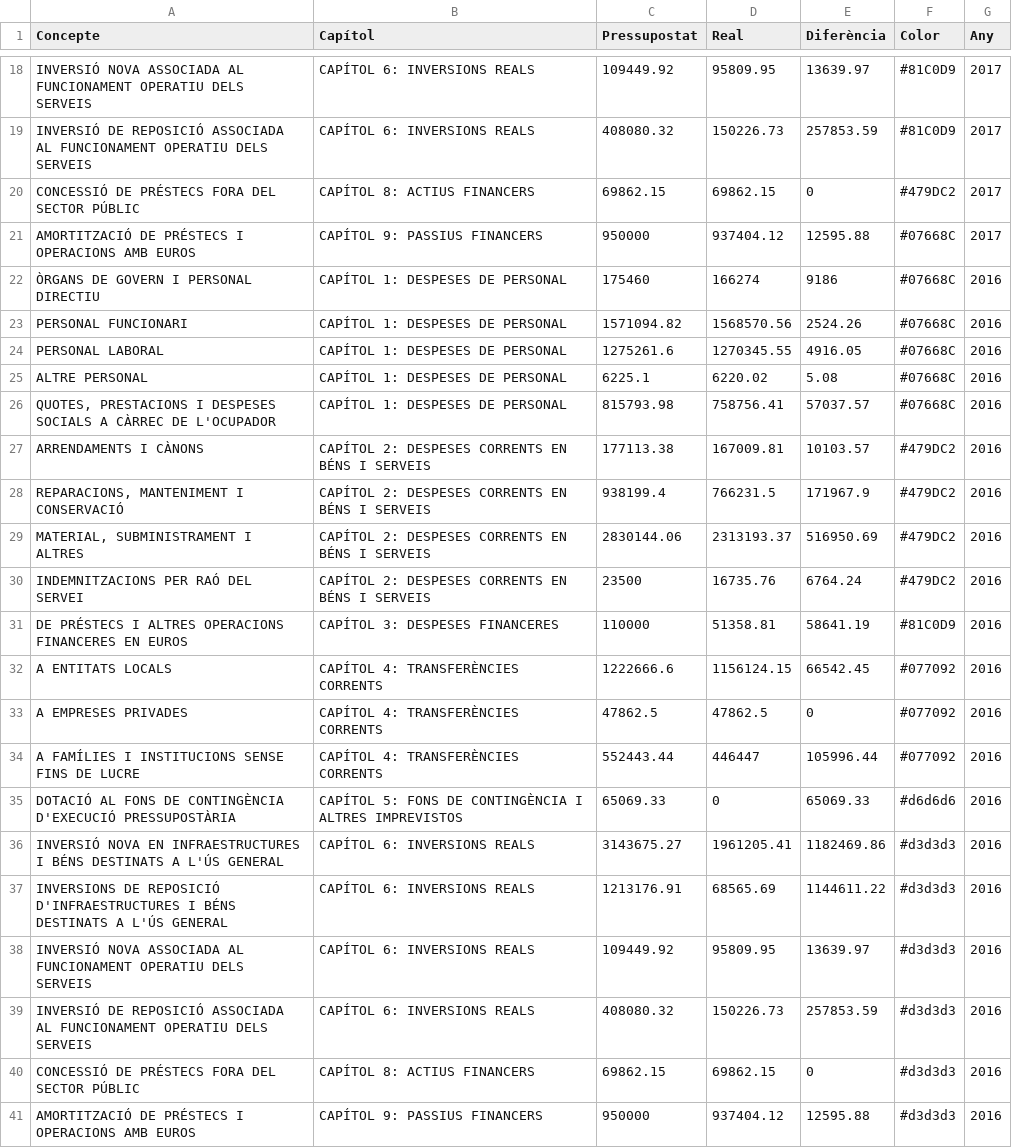
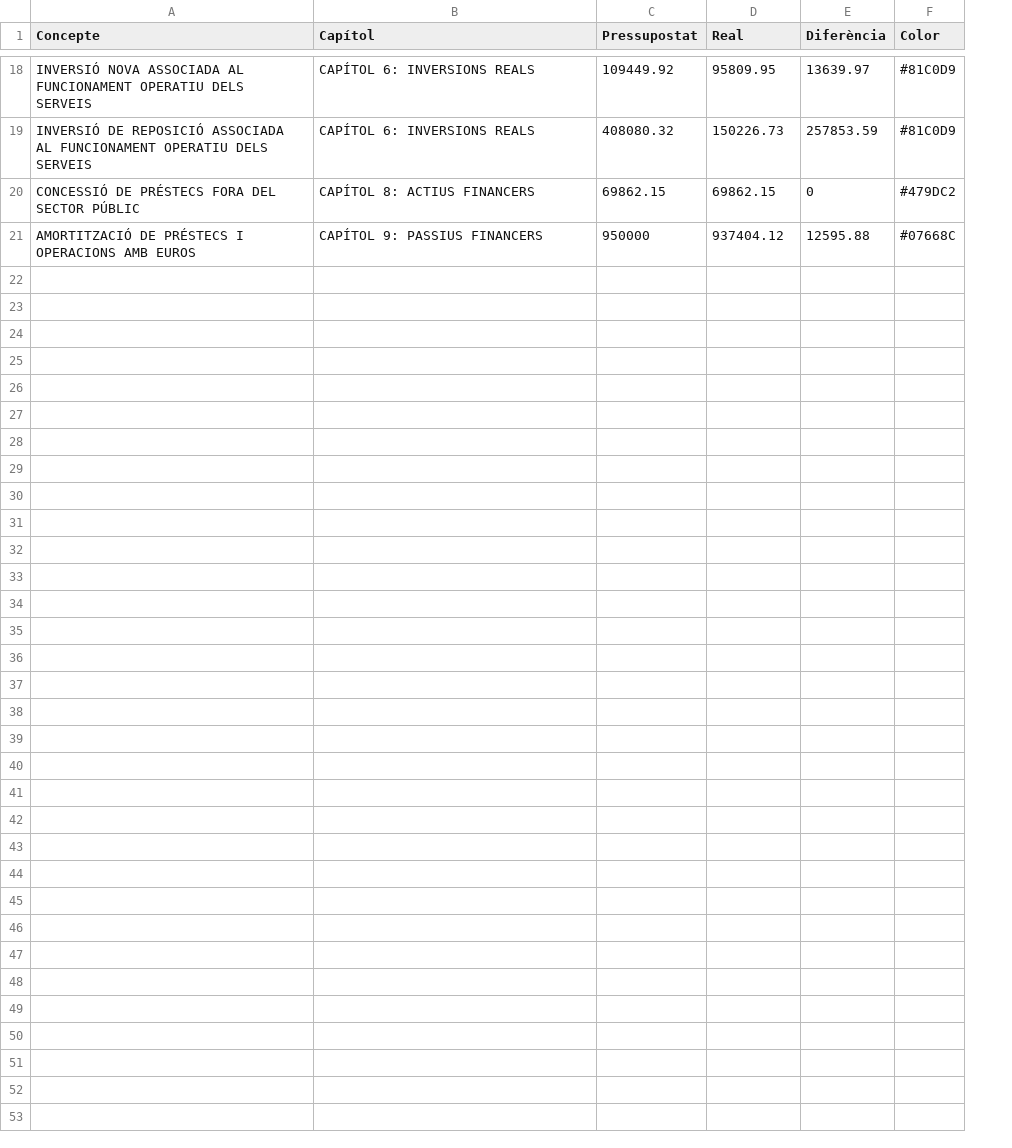
Before and after one commit to pauturvalles/universitatdegirona, a CSV file: csv/Despeses_2017.csv, drawn as a sheet; only a part is shown, gaps mark what is left out; the diff names each change by its address in the sheet, - before the commit and + after, or states it on an @@ line.

Commit message:
Update Despeses_2017.csv

```diff
--- a/csv/Despeses_2017.csv
+++ b/csv/Despeses_2017.csv
-column G (Any), rows 18-21: all 2017
-row 22: ÒRGANS DE GOVERN I PERSONAL DIRECTIU | CAPÍTOL 1: DESPESES DE PERSONAL | 175460 | 166274 | 9186 | #07668C | 2016
-row 23: PERSONAL FUNCIONARI | CAPÍTOL 1: DESPESES DE PERSONAL | 1571094.82 | 1568570.56 | 2524.26 | #07668C | 2016
-row 24: PERSONAL LABORAL | CAPÍTOL 1: DESPESES DE PERSONAL | 1275261.6 | 1270345.55 | 4916.05 | #07668C | 2016
-row 25: ALTRE PERSONAL | CAPÍTOL 1: DESPESES DE PERSONAL | 6225.1 | 6220.02 | 5.08 | #07668C | 2016
-row 26: QUOTES, PRESTACIONS I DESPESES SOCIALS A CÀRREC DE L'OCUPADOR | CAPÍTOL 1: DESPESES DE PERSONAL | 815793.98 | 758756.41 | 57037.57 | #07668C | 2016
-row 27: ARRENDAMENTS I CÀNONS | CAPÍTOL 2: DESPESES CORRENTS EN BÉNS I SERVEIS | 177113.38 | 167009.81 | 10103.57 | #479DC2 | 2016
-row 28: REPARACIONS, MANTENIMENT I CONSERVACIÓ | CAPÍTOL 2: DESPESES CORRENTS EN BÉNS I SERVEIS | 938199.4 | 766231.5 | 171967.9 | #479DC2 | 2016
-row 29: MATERIAL, SUBMINISTRAMENT I ALTRES | CAPÍTOL 2: DESPESES CORRENTS EN BÉNS I SERVEIS | 2830144.06 | 2313193.37 | 516950.69 | #479DC2 | 2016
-row 30: INDEMNITZACIONS PER RAÓ DEL SERVEI | CAPÍTOL 2: DESPESES CORRENTS EN BÉNS I SERVEIS | 23500 | 16735.76 | 6764.24 | #479DC2 | 2016
-row 31: DE PRÉSTECS I ALTRES OPERACIONS FINANCERES EN EUROS | CAPÍTOL 3: DESPESES FINANCERES | 110000 | 51358.81 | 58641.19 | #81C0D9 | 2016
-row 32: A ENTITATS LOCALS | CAPÍTOL 4: TRANSFERÈNCIES CORRENTS | 1222666.6 | 1156124.15 | 66542.45 | #077092 | 2016
-row 33: A EMPRESES PRIVADES | CAPÍTOL 4: TRANSFERÈNCIES CORRENTS | 47862.5 | 47862.5 | 0 | #077092 | 2016
-row 34: A FAMÍLIES I INSTITUCIONS SENSE FINS DE LUCRE | CAPÍTOL 4: TRANSFERÈNCIES CORRENTS | 552443.44 | 446447 | 105996.44 | #077092 | 2016
-row 35: DOTACIÓ AL FONS DE CONTINGÈNCIA D'EXECUCIÓ PRESSUPOSTÀRIA | CAPÍTOL 5: FONS DE CONTINGÈNCIA I ALTRES IMPREVISTOS | 65069.33 | 0 | 65069.33 | #d6d6d6 | 2016
-row 36: INVERSIÓ NOVA EN INFRAESTRUCTURES I BÉNS DESTINATS A L'ÚS GENERAL | CAPÍTOL 6: INVERSIONS REALS | 3143675.27 | 1961205.41 | 1182469.86 | #d3d3d3 | 2016
-row 37: INVERSIONS DE REPOSICIÓ D'INFRAESTRUCTURES I BÉNS DESTINATS A L'ÚS GENERAL | CAPÍTOL 6: INVERSIONS REALS | 1213176.91 | 68565.69 | 1144611.22 | #d3d3d3 | 2016
-row 38: INVERSIÓ NOVA ASSOCIADA AL FUNCIONAMENT OPERATIU DELS SERVEIS | CAPÍTOL 6: INVERSIONS REALS | 109449.92 | 95809.95 | 13639.97 | #d3d3d3 | 2016
-row 39: INVERSIÓ DE REPOSICIÓ ASSOCIADA AL FUNCIONAMENT OPERATIU DELS SERVEIS | CAPÍTOL 6: INVERSIONS REALS | 408080.32 | 150226.73 | 257853.59 | #d3d3d3 | 2016
-row 40: CONCESSIÓ DE PRÉSTECS FORA DEL SECTOR PÚBLIC | CAPÍTOL 8: ACTIUS FINANCERS | 69862.15 | 69862.15 | 0 | #d3d3d3 | 2016
-row 41: AMORTITZACIÓ DE PRÉSTECS I OPERACIONS AMB EUROS | CAPÍTOL 9: PASSIUS FINANCERS | 950000 | 937404.12 | 12595.88 | #d3d3d3 | 2016
```
